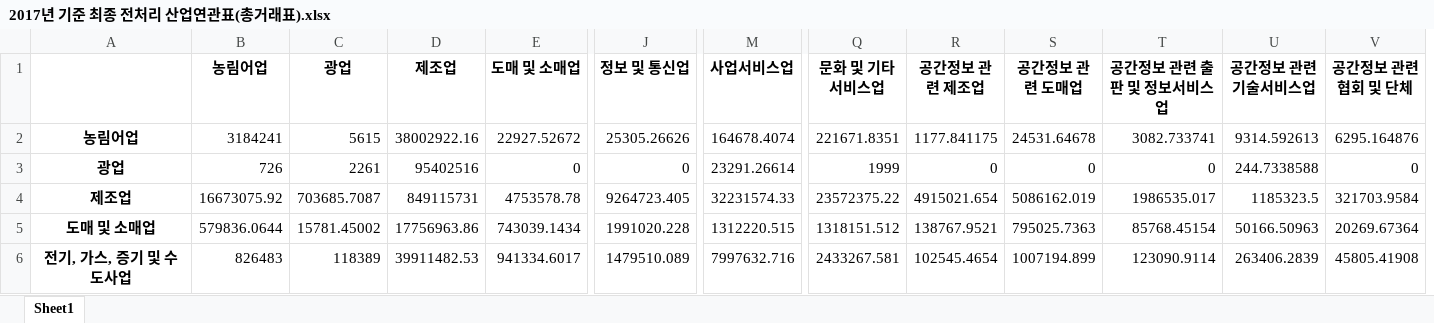
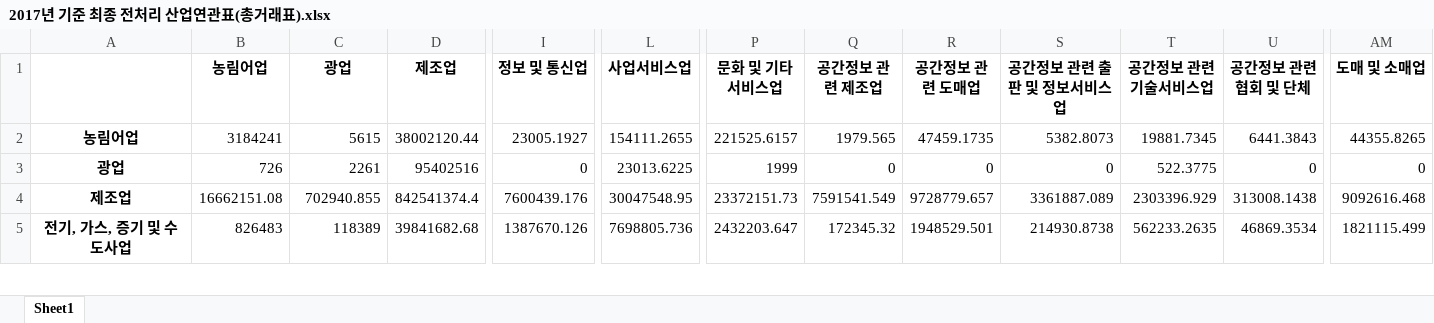
Before and after one commit to ehddy/spatial_information_project, an Excel workbook: 최종 전처리 데이터 모음/2017/2017년 기준 최종 전처리 산업연관표(총거래표).xlsx, sheet Sheet1, drawn as a sheet; only a part is shown, gaps mark what is left out; values as stored, in another font and other column widths than the file's, no borders; removed rows and columns are numbered as before the commit, all else as after; rows hold the shown columns only; the diff covers the shown part only; the diff names each change by its address in the sheet, - before the commit and + after, or states it on an @@ line.

```diff
--- a/최종 전처리 데이터 모음/2017/2017년 기준 최종 전처리 산업연관표(총거래표).xlsx (sheet Sheet1)
+++ b/최종 전처리 데이터 모음/2017/2017년 기준 최종 전처리 산업연관표(총거래표).xlsx (sheet Sheet1)
-column E (도매 및 소매업), rows 2-3: 22927.52672 | 0; row 6: 941334.6017
+column AM (도매 및 소매업), rows 2-3: 44355.8265 | 0; row 5: 1821115.499
-D2 (제조업): 38002922.16
+D2 (제조업): 38002120.44
-I2 (정보 및 통신업): 25305.26626
+I2 (정보 및 통신업): 23005.1927
-L2 (사업서비스업): 164678.4074
+L2 (사업서비스업): 154111.2655
-P2 (문화 및 기타서비스업): 221671.8351
+P2 (문화 및 기타서비스업): 221525.6157
-Q2 (공간정보 관련 제조업): 1177.841175
+Q2 (공간정보 관련 제조업): 1979.565
-R2 (공간정보 관련 도매업): 24531.64678
+R2 (공간정보 관련 도매업): 47459.1735
-S2 (공간정보 관련 출판 및 정보서비스업): 3082.733741
+S2 (공간정보 관련 출판 및 정보서비스업): 5382.8073
-T2 (공간정보 관련 기술서비스업): 9314.592613
+T2 (공간정보 관련 기술서비스업): 19881.7345
-U2 (공간정보 관련 협회 및 단체): 6295.164876
+U2 (공간정보 관련 협회 및 단체): 6441.3843
-L3 (사업서비스업): 23291.26614
+L3 (사업서비스업): 23013.6225
-T3 (공간정보 관련 기술서비스업): 244.7338588
+T3 (공간정보 관련 기술서비스업): 522.3775
-row 4: 제조업 | 16673075.92 | 703685.7087 | 849115731 | 4753578.78 | 9264723.405 | 32231574.33 | 23572375.22 | 4915021.654 | 5086162.019 | 1986535.017 | 1185323.5 | 321703.9584
-row 5: 도매 및 소매업 | 579836.0644 | 15781.45002 | 17756963.86 | 743039.1434 | 1991020.228 | 1312220.515 | 1318151.512 | 138767.9521 | 795025.7363 | 85768.45154 | 50166.50963 | 20269.67364
+row 4: 제조업 | 16662151.08 | 702940.855 | 842541374.4 | 7600439.176 | 30047548.95 | 23372151.73 | 7591541.549 | 9728779.657 | 3361887.089 | 2303396.929 | 313008.1438 | 9092616.468
-D5 (제조업): 39911482.53
+D5 (제조업): 39841682.68
-I5 (정보 및 통신업): 1479510.089
+I5 (정보 및 통신업): 1387670.126
-L5 (사업서비스업): 7997632.716
+L5 (사업서비스업): 7698805.736
-P5 (문화 및 기타서비스업): 2433267.581
+P5 (문화 및 기타서비스업): 2432203.647
-Q5 (공간정보 관련 제조업): 102545.4654
+Q5 (공간정보 관련 제조업): 172345.32
-R5 (공간정보 관련 도매업): 1007194.899
+R5 (공간정보 관련 도매업): 1948529.501
-S5 (공간정보 관련 출판 및 정보서비스업): 123090.9114
+S5 (공간정보 관련 출판 및 정보서비스업): 214930.8738
-T5 (공간정보 관련 기술서비스업): 263406.2839
+T5 (공간정보 관련 기술서비스업): 562233.2635
-U5 (공간정보 관련 협회 및 단체): 45805.41908
+U5 (공간정보 관련 협회 및 단체): 46869.3534
```
Also changed, not shown: 9 added rows, 8 removed rows and 126 edited cells elsewhere in this sheet, 최종 전처리 데이터 모음/2016/2016년 기준 최종 전처리 산업연관표(국산거래표).xlsx, 최종 전처리 데이터 모음/2016/2016년 기준 최종 전처리 산업연관표(총거래표).xlsx, 34 other files.
